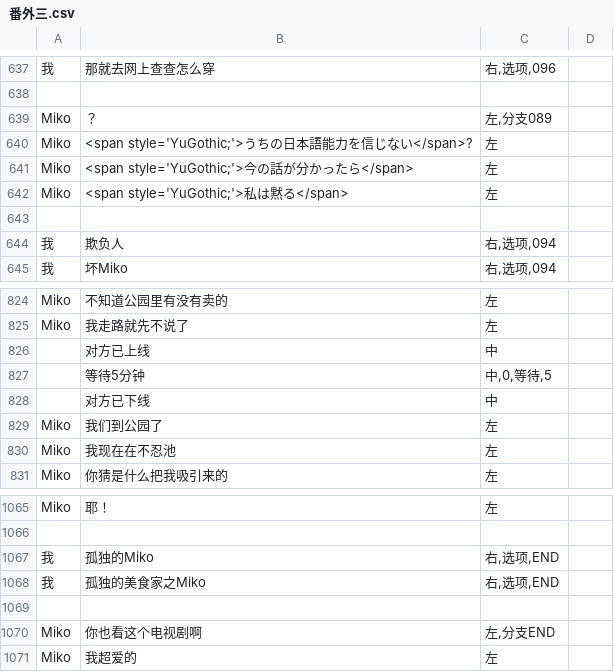
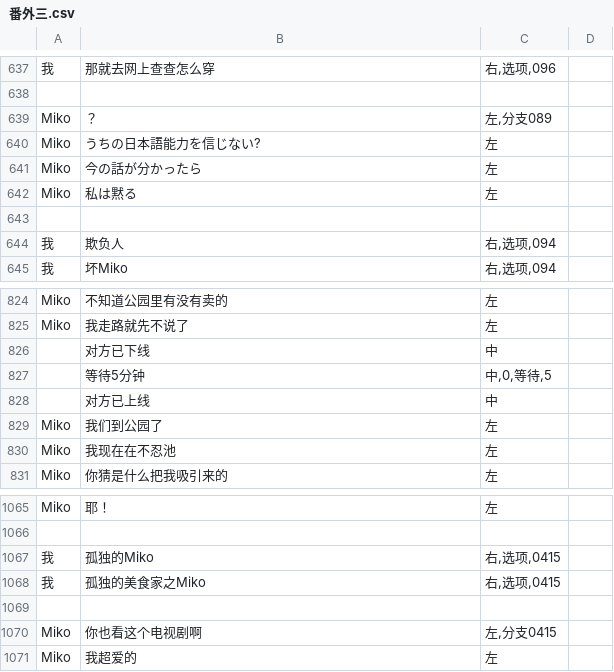
Before and after one commit to autumn-moon-py/chatapp, a CSV file: assets/story/番外三.csv, drawn as a sheet; only a part is shown, gaps mark what is left out; the diff names each change by its address in the sheet, - before the commit and + after, or states it on an @@ line.

```diff
--- a/assets/story/番外三.csv
+++ b/assets/story/番外三.csv
-B640: <span style='YuGothic;'>うちの日本語能力を信じない</span>?
+B640: うちの日本語能力を信じない?
-B641: <span style='YuGothic;'>今の話が分かったら</span>
+B641: 今の話が分かったら
-B642: <span style='YuGothic;'>私は黙る</span>
+B642: 私は黙る
@@ row 828 moved to row 826: 对方已下线 @@
-C1067:C1068: 右,选项,END
+C1067:C1068: 右,选项,0415
-C1070: 左,分支END
+C1070: 左,分支0415
```
Also changed, not shown: assets/story/第一章.csv, 7 other files.
